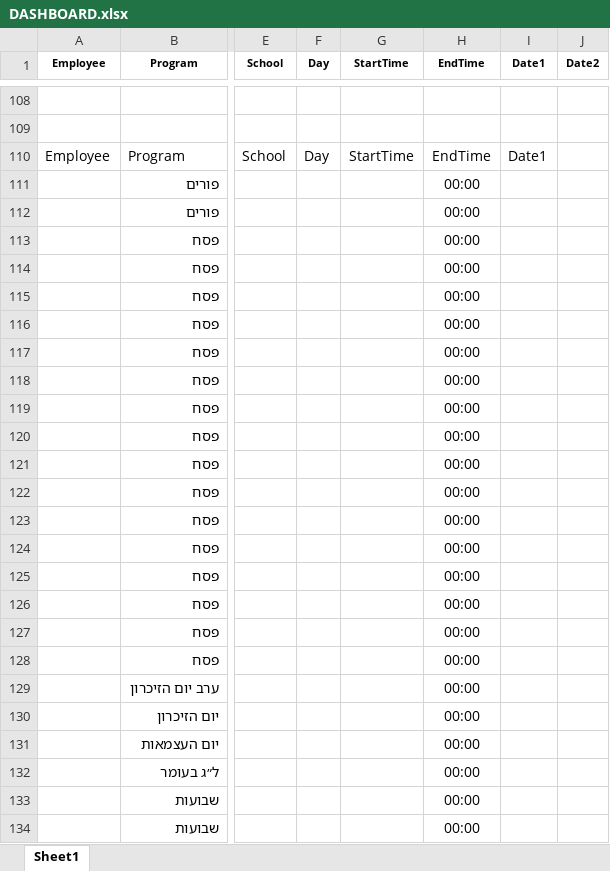
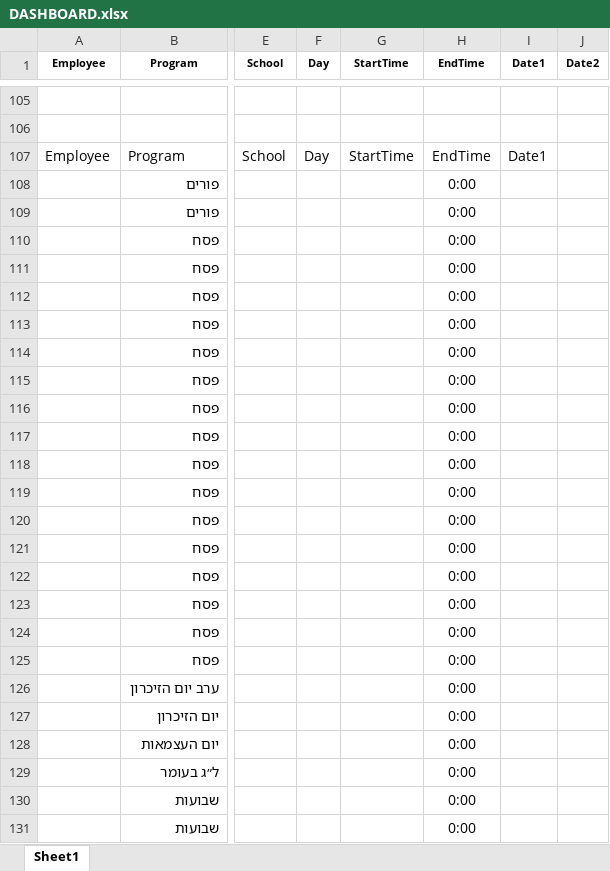
Before and after one commit to Taasiyeda2026/DASHBOARD2026, an Excel workbook: DASHBOARD.xlsx, sheet Sheet1, drawn as a sheet; only a part is shown, gaps mark what is left out; values as stored, in another font and other column widths than the file's, no borders; addresses are those after the commit; the diff covers the shown part only; the diff names each change by its address in the sheet, - before the commit and + after, or states it on an @@ line.

```diff
--- a/DASHBOARD.xlsx (sheet Sheet1)
+++ b/DASHBOARD.xlsx (sheet Sheet1)
-H108:H131 (EndTime): 00:00
+H108:H131 (EndTime): 0:00
```
Also changed, not shown: 3 removed rows and 46 edited cells elsewhere in this sheet.
